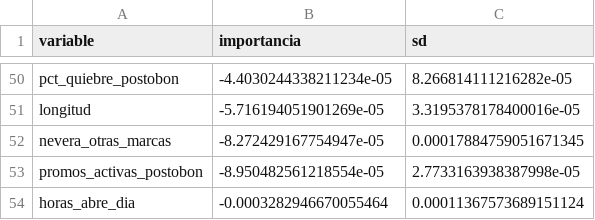
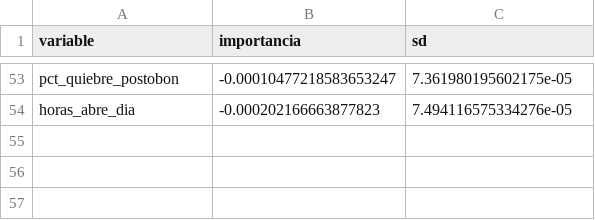
Before and after one commit to 5arSanti/ML-PROYECTO-FINAL, a CSV file: salidas/importancia_variables.csv, drawn as a sheet; only a part is shown, gaps mark what is left out; removed rows and columns are numbered as before the commit, all else as after; the diff covers the shown part only; the diff names each change by its address in the sheet, - before the commit and + after, or states it on an @@ line.

```diff
--- a/salidas/importancia_variables.csv
+++ b/salidas/importancia_variables.csv
-B53 (importancia): -4.4030244338211234e-05
+B53 (importancia): -0.00010477218583653247
-C53 (sd): 8.266814111216282e-05
+C53 (sd): 7.361980195602175e-05
-row 51: longitud | -5.716194051901269e-05 | 3.3195378178400016e-05
-row 52: nevera_otras_marcas | -8.272429167754947e-05 | 0.00017884759051671345
-row 53: promos_activas_postobon | -8.950482561218554e-05 | 2.7733163938387998e-05
-B54 (importancia): -0.0003282946670055464
+B54 (importancia): -0.000202166663877823
-C54 (sd): 0.00011367573689151124
+C54 (sd): 7.494116575334276e-05
```
Also changed, not shown: 22 added rows, 19 removed rows and 56 edited cells elsewhere in this file, salidas/balance_covariables.csv, salidas/coeficientes_modelo_lineal.csv, 17 other files.
